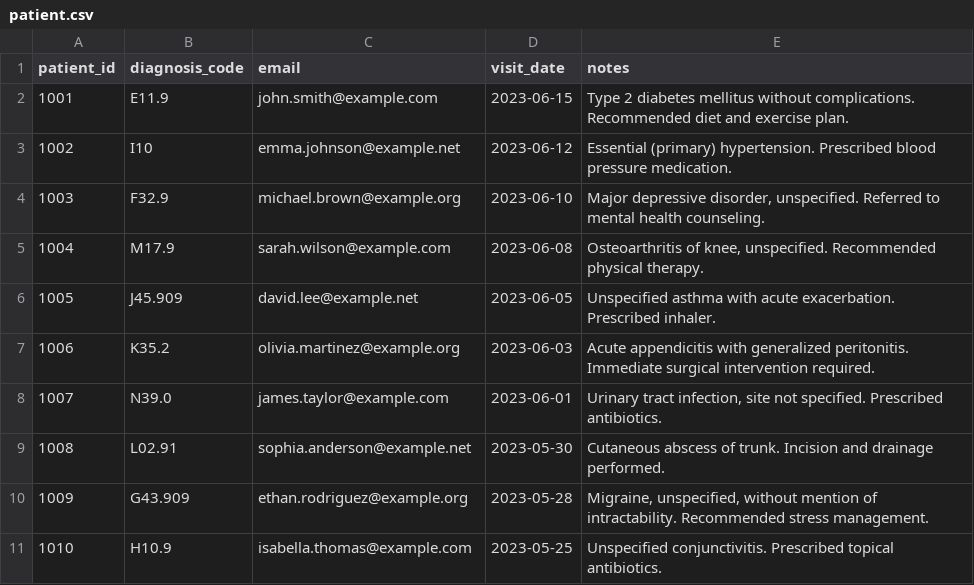
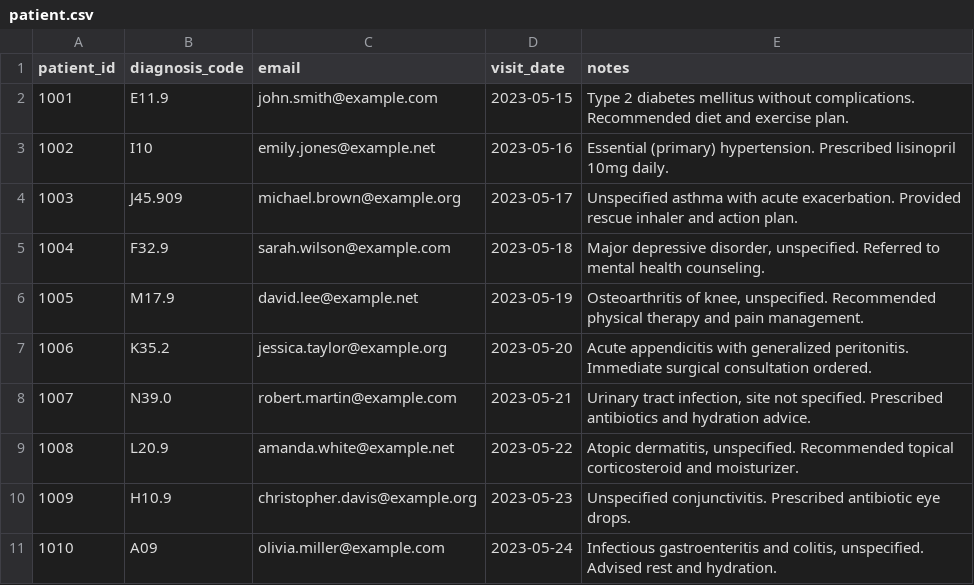
Before and after one commit to syda-ai/syda, a CSV file: examples/model_selection/output/test_claude_models/haiku-3-5/patient.csv, drawn as a sheet; only a part is shown; the diff covers the shown part only.

```diff
--- a/examples/model_selection/output/test_claude_models/haiku-3-5/patient.csv
+++ b/examples/model_selection/output/test_claude_models/haiku-3-5/patient.csv
@@ -1,11 +1,11 @@
 patient_id,diagnosis_code,email,visit_date,notes
-1001,E11.9,john.smith@example.com,2023-06-15,Type 2 diabetes mellitus without complications. Recommended diet and exercise plan.
-1002,I10,emma.johnson@example.net,2023-06-12,Essential (primary) hypertension. Prescribed blood pressure medication.
-1003,F32.9,michael.brown@example.org,2023-06-10,"Major depressive disorder, unspecified. Referred to mental health counseling."
-1004,M17.9,sarah.wilson@example.com,2023-06-08,"Osteoarthritis of knee, unspecified. Recommended physical therapy."
-1005,J45.909,david.lee@example.net,2023-06-05,Unspecified asthma with acute exacerbation. Prescribed inhaler.
-1006,K35.2,olivia.martinez@example.org,2023-06-03,Acute appendicitis with generalized peritonitis. Immediate surgical intervention required.
-1007,N39.0,james.taylor@example.com,2023-06-01,"Urinary tract infection, site not specified. Prescribed antibiotics."
-1008,L02.91,sophia.anderson@example.net,2023-05-30,Cutaneous abscess of trunk. Incision and drainage performed.
-1009,G43.909,ethan.rodriguez@example.org,2023-05-28,"Migraine, unspecified, without mention of intractability. Recommended stress management."
-1010,H10.9,isabella.thomas@example.com,2023-05-25,Unspecified conjunctivitis. Prescribed topical antibiotics.
+1001,E11.9,john.smith@example.com,2023-05-15,Type 2 diabetes mellitus without complications. Recommended diet and exercise plan.
+1002,I10,emily.jones@example.net,2023-05-16,Essential (primary) hypertension. Prescribed lisinopril 10mg daily.
+1003,J45.909,michael.brown@example.org,2023-05-17,Unspecified asthma with acute exacerbation. Provided rescue inhaler and action plan.
+1004,F32.9,sarah.wilson@example.com,2023-05-18,"Major depressive disorder, unspecified. Referred to mental health counseling."
+1005,M17.9,david.lee@example.net,2023-05-19,"Osteoarthritis of knee, unspecified. Recommended physical therapy and pain management."
+1006,K35.2,jessica.taylor@example.org,2023-05-20,Acute appendicitis with generalized peritonitis. Immediate surgical consultation ordered.
+1007,N39.0,robert.martin@example.com,2023-05-21,"Urinary tract infection, site not specified. Prescribed antibiotics and hydration advice."
+1008,L20.9,amanda.white@example.net,2023-05-22,"Atopic dermatitis, unspecified. Recommended topical corticosteroid and moisturizer."
+1009,H10.9,christopher.davis@example.org,2023-05-23,Unspecified conjunctivitis. Prescribed antibiotic eye drops.
+1010,A09,olivia.miller@example.com,2023-05-24,"Infectious gastroenteritis and colitis, unspecified. Advised rest and hydration."
```
Also changed, not shown: 19 edited cells elsewhere in this file, examples/model_selection/output/test_claude_models/haiku-3-5/claim.csv, examples/model_selection/output/test_claude_models/sonnet-4/patient.csv, 8 other files.
